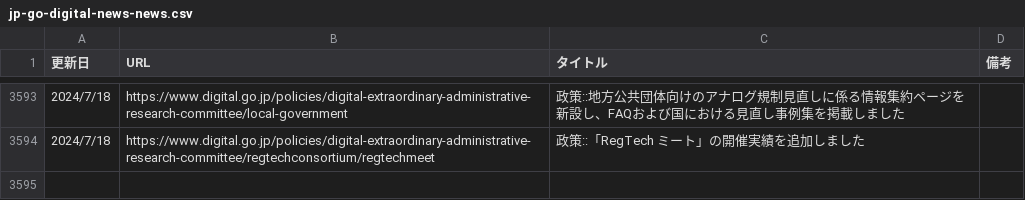
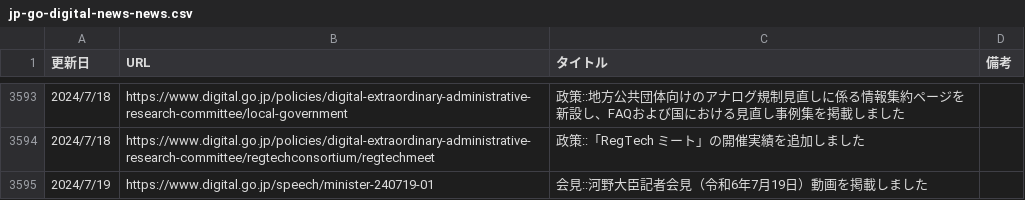
Before and after one commit to c-3lab/jp-go-digital-news, a CSV file: jp-go-digital-news-news.csv, drawn as a sheet; only a part is shown, gaps mark what is left out.

```diff
--- a/jp-go-digital-news-news.csv
+++ b/jp-go-digital-news-news.csv
@@ -8080 +8080,5 @@
       ",https://www.digital.go.jp/policies/digital-extraordinary-administrative-research-committee/regtechconsortium/regtechmeet,政策::「RegTech ミート」の開催実績を追加しました
+"
+            2024/7/19
+
+      ",https://www.digital.go.jp/speech/minister-240719-01,会見::河野大臣記者会見（令和6年7月19日）動画を掲載しました
```
